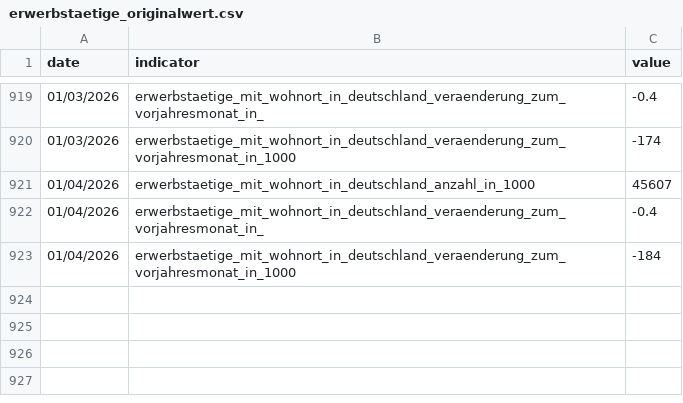
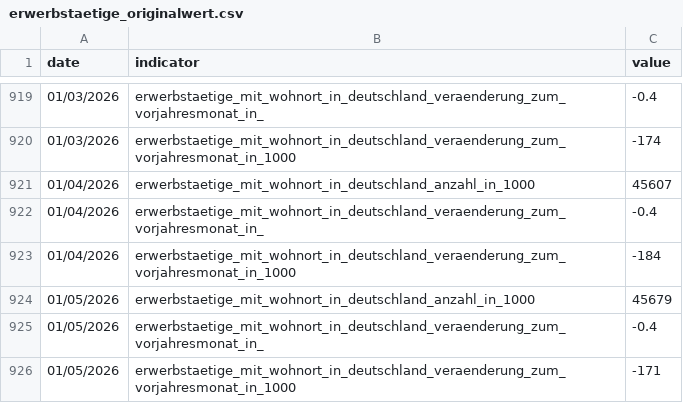
Before and after one commit to jonas-is-coding/destatis, a CSV file: data/ml_ready/static/de_/opendata/data/erwerbstaetige_originalwert.csv, drawn as a sheet; only a part is shown, gaps mark what is left out; the diff names each change by its address in the sheet, - before the commit and + after, or states it on an @@ line.

```diff
--- a/data/ml_ready/static/de_/opendata/data/erwerbstaetige_originalwert.csv
+++ b/data/ml_ready/static/de_/opendata/data/erwerbstaetige_originalwert.csv
+row 924: 01/05/2026 | erwerbstaetige_mit_wohnort_in_deutschland_anzahl_in_1000 | 45679
+row 925: 01/05/2026 | erwerbstaetige_mit_wohnort_in_deutschland_veraenderung_zum_vorjahresmonat_in_ | -0.4
+row 926: 01/05/2026 | erwerbstaetige_mit_wohnort_in_deutschland_veraenderung_zum_vorjahresmonat_in_1000 | -171
```
Also changed, not shown: data/ml_ready/static/de_/opendata/data/erwerbstaetige_im_inland_monat_x13.csv, data/ml_ready/static/de_/opendata/data/erwerbstaetige_inlaender_monat_x13.csv, 34 other files.
